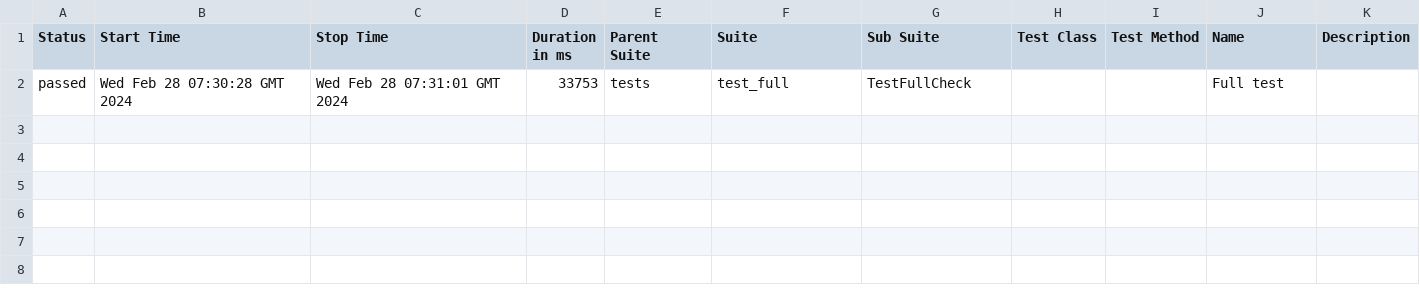
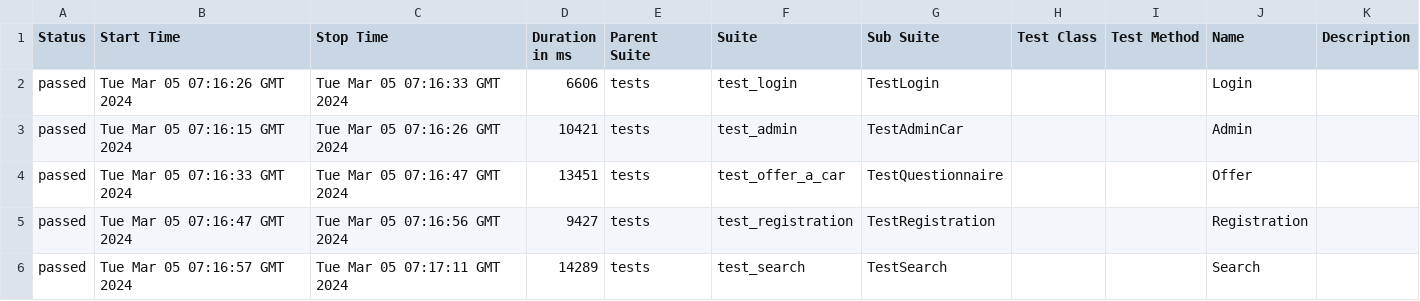
Before and after one commit to Nikita0806/LiteAvto_test, a CSV file: data/suites.csv, drawn as a sheet.

Commit message:
Deploying to gh-pages from @ Nikita0806/LiteAvto_test@6172b03e1344b7cdd7085b26193e3129adbd5a0f 🚀

```diff
--- a/data/suites.csv
+++ b/data/suites.csv
@@ -1,2 +1,6 @@
 "Status","Start Time","Stop Time","Duration in ms","Parent Suite","Suite","Sub Suite","Test Class","Test Method","Name","Description"
-"passed","Wed Feb 28 07:30:28 GMT 2024","Wed Feb 28 07:31:01 GMT 2024","33753","tests","test_full","TestFullСheck","","","Full test",""
+"passed","Tue Mar 05 07:16:26 GMT 2024","Tue Mar 05 07:16:33 GMT 2024","6606","tests","test_login","TestLogin","","","Login",""
+"passed","Tue Mar 05 07:16:15 GMT 2024","Tue Mar 05 07:16:26 GMT 2024","10421","tests","test_admin","TestAdminCar","","","Admin",""
+"passed","Tue Mar 05 07:16:33 GMT 2024","Tue Mar 05 07:16:47 GMT 2024","13451","tests","test_offer_a_car","TestQuestionnaire","","","Offer",""
+"passed","Tue Mar 05 07:16:47 GMT 2024","Tue Mar 05 07:16:56 GMT 2024","9427","tests","test_registration","TestRegistration","","","Registration",""
+"passed","Tue Mar 05 07:16:57 GMT 2024","Tue Mar 05 07:17:11 GMT 2024","14289","tests","test_search","TestSearch","","","Search",""
```
Also changed, not shown: 34 other files.
